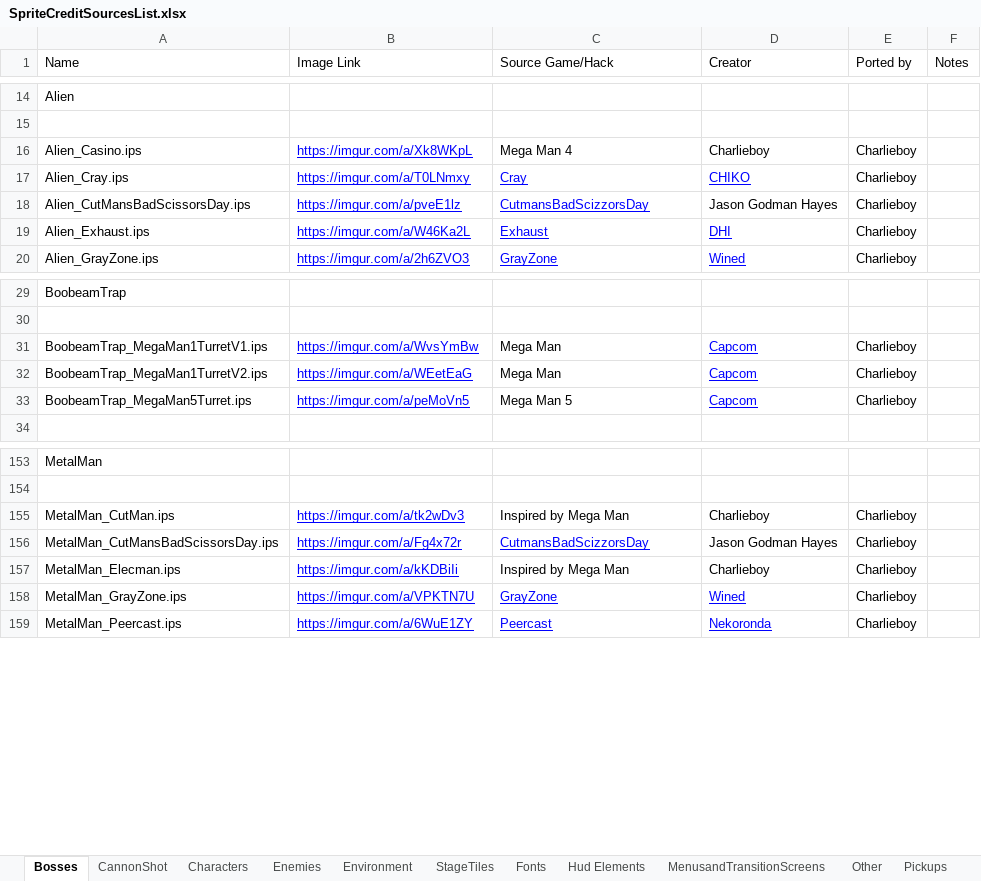
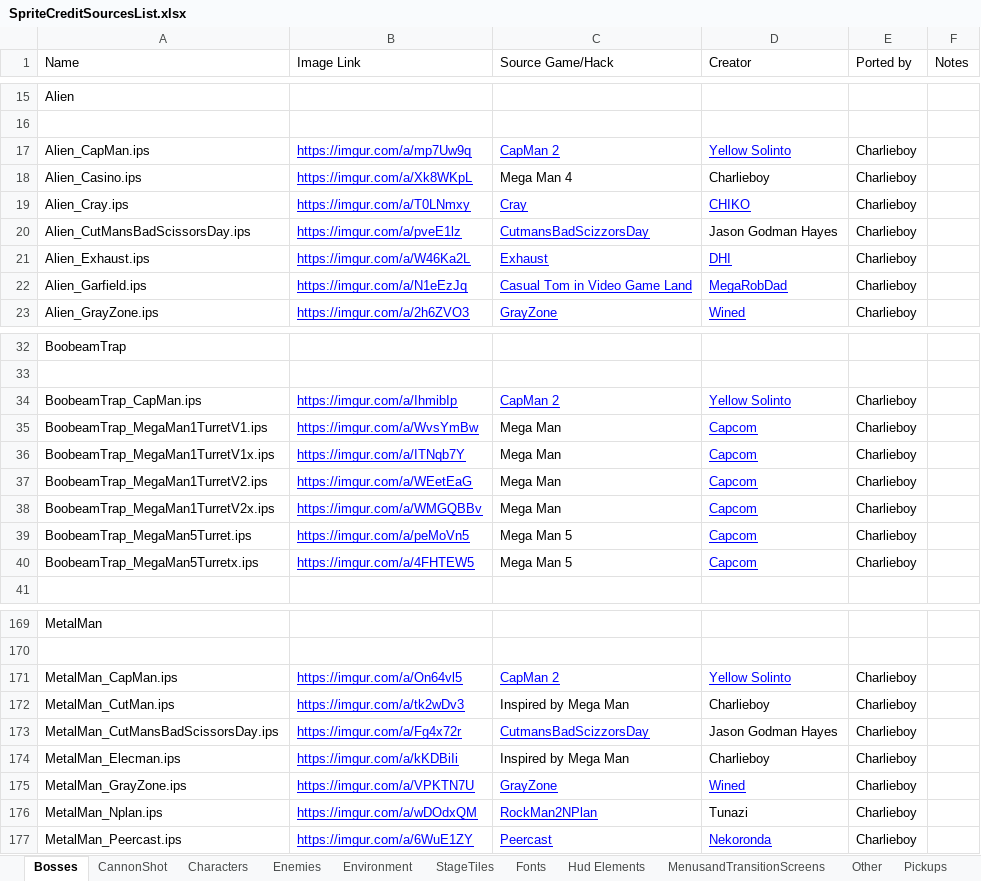
Before and after one commit to squid-man/MegaMan2Randomizer2, an Excel workbook: SpriteCreditSourcesList.xlsx, sheet Bosses, drawn as a sheet; only a part is shown, gaps mark what is left out; values as stored, in another font and other column widths than the file's, no borders; charts and pictures not drawn; the diff covers the shown part only; the diff names each change by its address in the sheet, - before the commit and + after, or states it on an @@ line.

Commit message:
Update offline version of SpriteCreditSourcesList.ods and SpriteCreditSourcesList.xlsx (#288)
Co-authored-by: Charlie Boy <MEACharlieboy@live.com>

```diff
--- a/SpriteCreditSourcesList.xlsx (sheet Bosses)
+++ b/SpriteCreditSourcesList.xlsx (sheet Bosses)
+row 17: Alien_CapMan.ips | https://imgur.com/a/mp7Uw9q | CapMan 2 | Yellow Solinto | Charlieboy
+row 22: Alien_Garfield.ips | https://imgur.com/a/N1eEzJq | Casual Tom in Video Game Land | MegaRobDad | Charlieboy
+row 34: BoobeamTrap_CapMan.ips | https://imgur.com/a/IhmibIp | CapMan 2 | Yellow Solinto | Charlieboy
+row 36: BoobeamTrap_MegaMan1TurretV1x.ips | https://imgur.com/a/ITNqb7Y | Mega Man | Capcom | Charlieboy
+row 38: BoobeamTrap_MegaMan1TurretV2x.ips | https://imgur.com/a/WMGQBBv | Mega Man | Capcom | Charlieboy
+row 40: BoobeamTrap_MegaMan5Turretx.ips | https://imgur.com/a/4FHTEW5 | Mega Man 5 | Capcom | Charlieboy
+row 171: MetalMan_CapMan.ips | https://imgur.com/a/On64vl5 | CapMan 2 | Yellow Solinto | Charlieboy
+row 176: MetalMan_Nplan.ips | https://imgur.com/a/wDOdxQM | RockMan2NPlan | Tunazi | Charlieboy
```
Also changed, not shown: 15 added rows elsewhere in this sheet, sheet StageTiles, sheet Enemies, sheet Weapons, sheet Environment, sheet Characters, sheet Pickups, 3 more sheets, charts or pictures, 1 other file.
